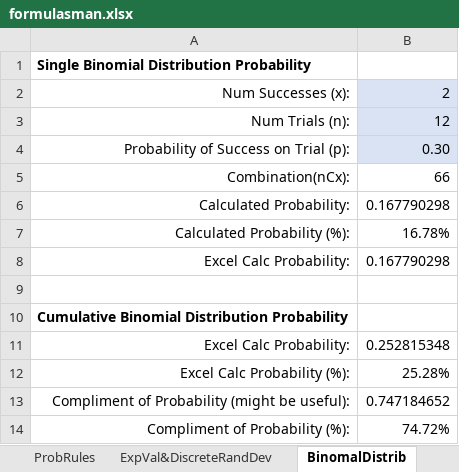
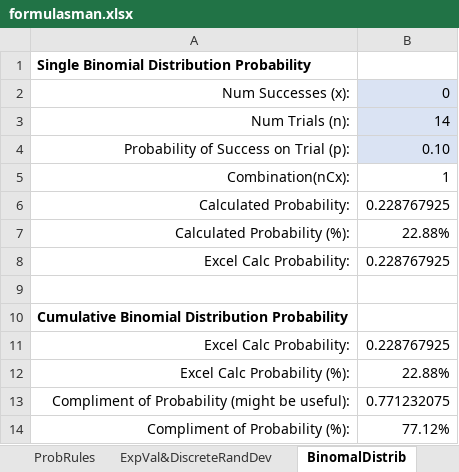
Before and after one commit to vtwarrior25/generalsheets, an Excel workbook: formulasman.xlsx, sheet BinomalDistrib, drawn as a sheet; values as stored, in another font and other column widths than the file's, no borders; the diff names each change by its address in the sheet, - before the commit and + after, or states it on an @@ line.

```diff
--- a/formulasman.xlsx (sheet BinomalDistrib)
+++ b/formulasman.xlsx (sheet BinomalDistrib)
-B2: 2
+B2: 0
-B3: 12
+B3: 14
-B4: 0.30
+B4: 0.10
-B5: 66
+B5: 1
-B6: 0.167790298
+B6: 0.228767925
-B7: 16.78%
+B7: 22.88%
-B8: 0.167790298
+B8: 0.228767925
-B11: 0.252815348
+B11: 0.228767925
-B12: 25.28%
+B12: 22.88%
-B13: 0.747184652
+B13: 0.771232075
-B14: 74.72%
+B14: 77.12%
```
Also changed, not shown: sheet ExpVal&DiscreteRandDev, sheet StandardNormalDist, sheet ProbRules, sheet zscores.
